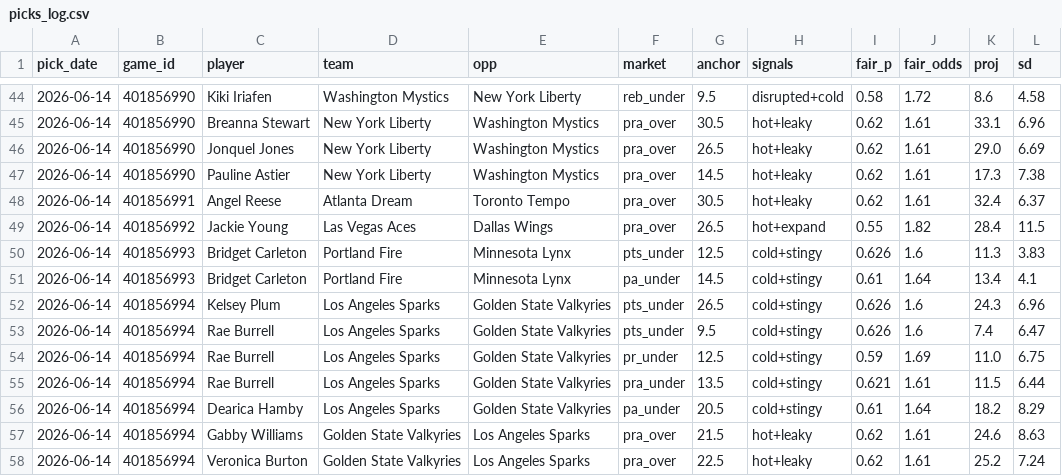
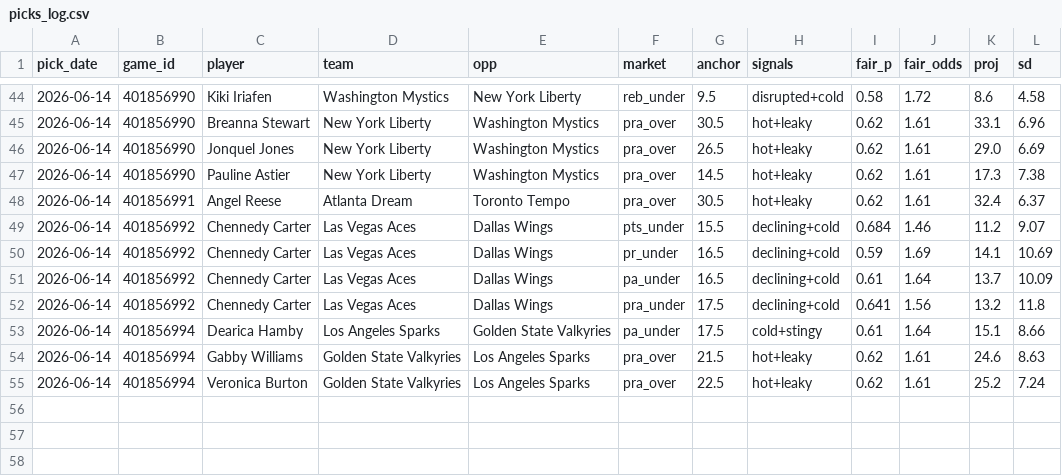
Before and after one commit to JollyChenn/wnba-line-capture, a CSV file: picks_log.csv, drawn as a sheet; only a part is shown, gaps mark what is left out.

```diff
--- a/picks_log.csv
+++ b/picks_log.csv
@@ -48,10 +48,7 @@ pick_date,game_id,player,team,opp,market,anchor,signals,fair_p,fair_odds,proj,sd
 2026-06-14,401856991,Angel Reese,Atlanta Dream,Toronto Tempo,pra_over,30.5,hot+leaky,0.62,1.61,32.4,6.37
-2026-06-14,401856992,Jackie Young,Las Vegas Aces,Dallas Wings,pra_over,26.5,hot+expand,0.55,1.82,28.4,11.5
-2026-06-14,401856993,Bridget Carleton,Portland Fire,Minnesota Lynx,pts_under,12.5,cold+stingy,0.626,1.6,11.3,3.83
-2026-06-14,401856993,Bridget Carleton,Portland Fire,Minnesota Lynx,pa_under,14.5,cold+stingy,0.61,1.64,13.4,4.1
-2026-06-14,401856994,Kelsey Plum,Los Angeles Sparks,Golden State Valkyries,pts_under,26.5,cold+stingy,0.626,1.6,24.3,6.96
-2026-06-14,401856994,Rae Burrell,Los Angeles Sparks,Golden State Valkyries,pts_under,9.5,cold+stingy,0.626,1.6,7.4,6.47
-2026-06-14,401856994,Rae Burrell,Los Angeles Sparks,Golden State Valkyries,pr_under,12.5,cold+stingy,0.59,1.69,11.0,6.75
-2026-06-14,401856994,Rae Burrell,Los Angeles Sparks,Golden State Valkyries,pra_under,13.5,cold+stingy,0.621,1.61,11.5,6.44
-2026-06-14,401856994,Dearica Hamby,Los Angeles Sparks,Golden State Valkyries,pa_under,20.5,cold+stingy,0.61,1.64,18.2,8.29
+2026-06-14,401856992,Chennedy Carter,Las Vegas Aces,Dallas Wings,pts_under,15.5,declining+cold,0.684,1.46,11.2,9.07
+2026-06-14,401856992,Chennedy Carter,Las Vegas Aces,Dallas Wings,pr_under,16.5,declining+cold,0.59,1.69,14.1,10.69
+2026-06-14,401856992,Chennedy Carter,Las Vegas Aces,Dallas Wings,pa_under,16.5,declining+cold,0.61,1.64,13.7,10.09
+2026-06-14,401856992,Chennedy Carter,Las Vegas Aces,Dallas Wings,pra_under,17.5,declining+cold,0.641,1.56,13.2,11.8
+2026-06-14,401856994,Dearica Hamby,Los Angeles Sparks,Golden State Valkyries,pa_under,17.5,cold+stingy,0.61,1.64,15.1,8.66
 2026-06-14,401856994,Gabby Williams,Golden State Valkyries,Los Angeles Sparks,pra_over,21.5,hot+leaky,0.62,1.61,24.6,8.63
```
Also changed, not shown: 1 other file.
